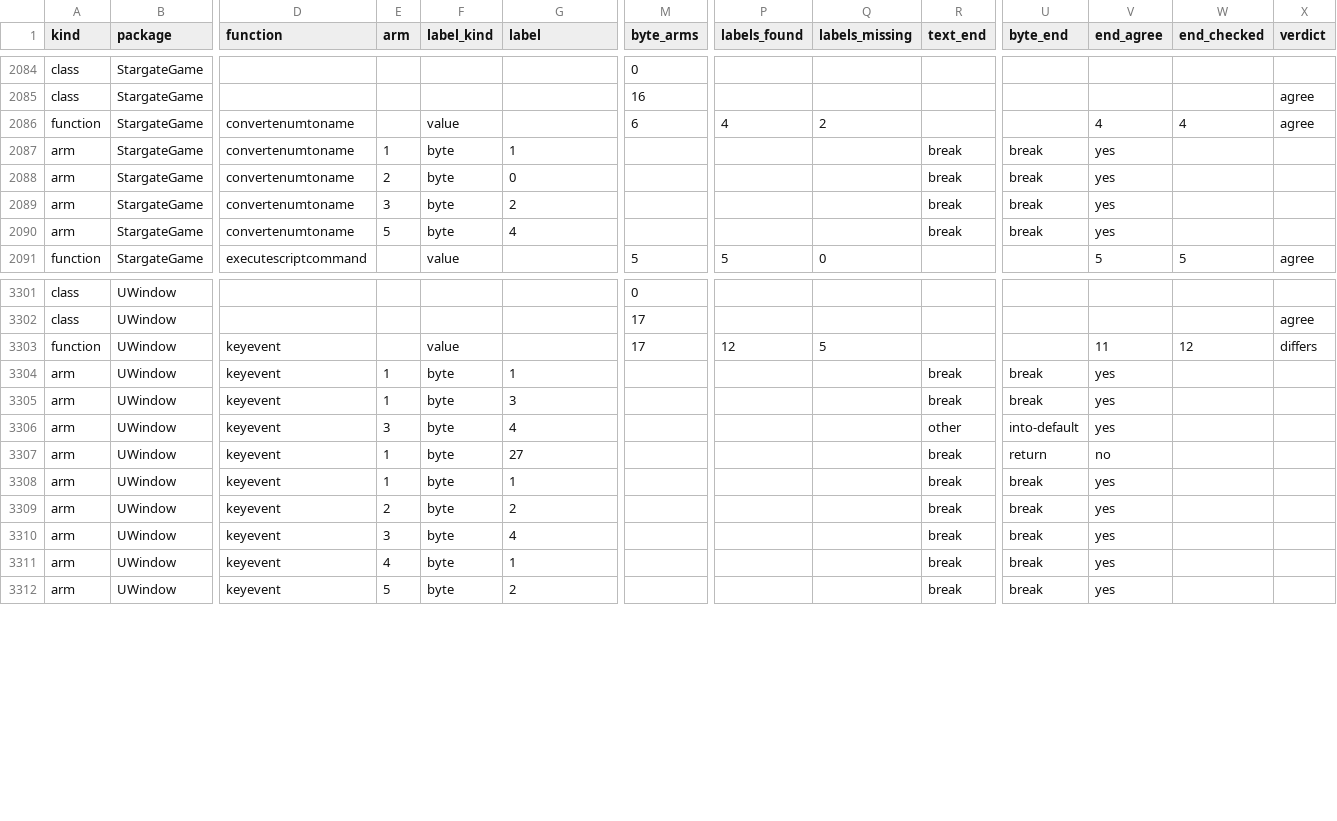
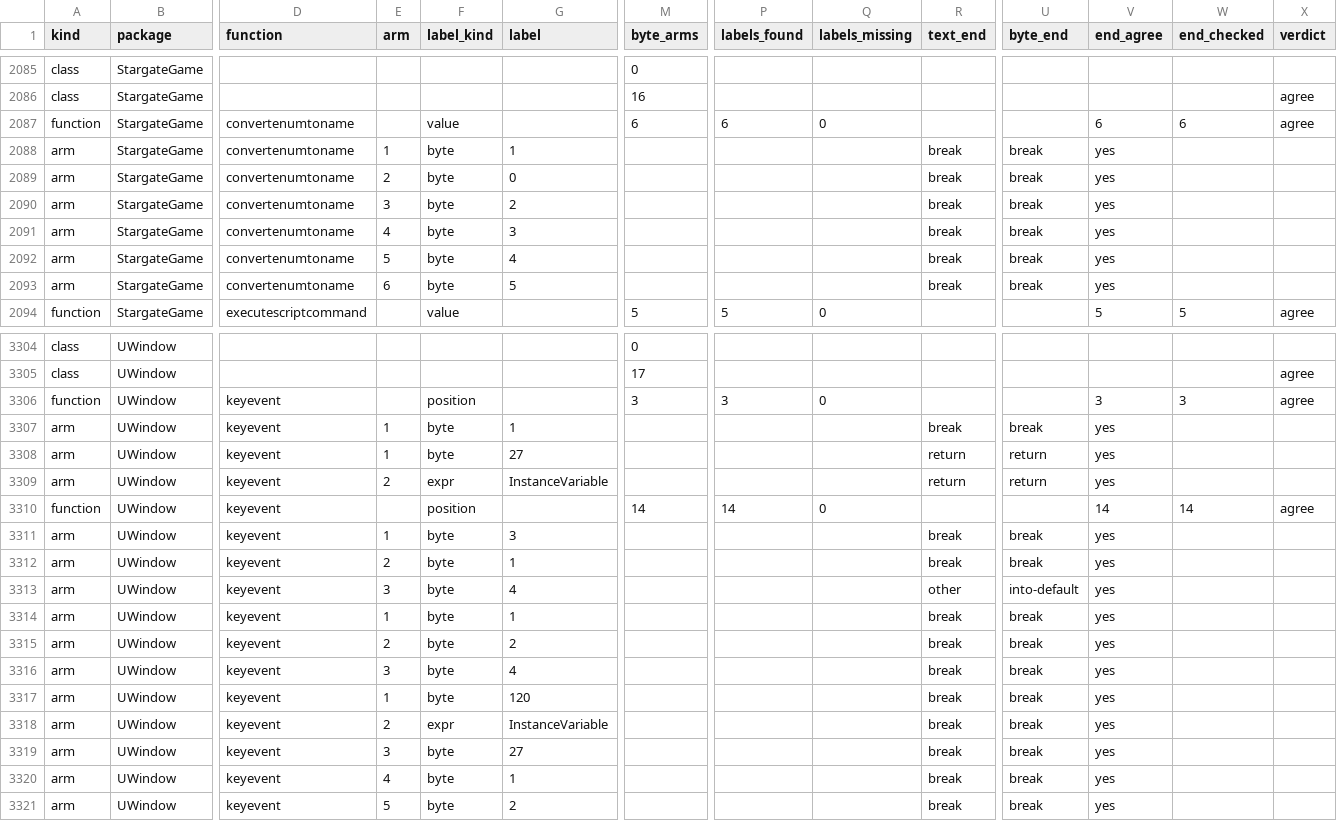
Before and after one commit to jkoehler11/stargate-alliance-decomp, a CSV file: inventory/text_switches.csv, drawn as a sheet; only a part is shown, gaps mark what is left out; removed rows and columns are numbered as before the commit, all else as after; rows hold the shown columns only; the diff covers the shown part only; the diff names each change by its address in the sheet, - before the commit and + after, or states it on an @@ line.

Commit message:
bytecode: the switch label join closes, 844 of 844 arms (#1010)
Five readings the join had not made, each measured against the corpus:

- a `case` label folds through the enum its own class declares: the same
  enum is re-declared at two orders (`TriggeredScript` first, a class that
  keeps the commented-out `TT_PawnProximity` second), so `TT_ClassProximity`
  had no label in `TriggeredScript.IsRelevant`; the two ambiguous members
  (`SG1_TEALC`/`SG1_JACKSON`) fold through `InteractionType` in
  `CommandInterface`, which declares it beside `TranslationUser`.
  labels_ambiguous 2 -> 0.
- a label in a dead build-guard part is not a label of this build: the
  guard map `tools/text-branches.py` already measures filters the labels,
  dropping `SGMenuInteraction.KeyEvent`'s `IK_Tab` and
  `WeaponZoomInteraction.KeyEvent`'s `IK_Joy1`; the dead label had cut the
  live arm's body at the guard, so a `break` read as a fall-through.
- a `state` body's function is a second body under one name: a text span
  carries its state, the arm path reads `Class.State.Function`, and the
  join pairs body with body -- `WindowConsole.KeyEvent` 3 arms and
  `WindowConsole.UWindow.KeyEvent` 14, where 17 had been matched against
  one body.
- a block comment nests in this text: `TeamVoicePack` comments out a whole
  copy of `PlayerSpeech` carrying its own `/* */`, and a first-`*/` rule
  leaves two `case` labels at file scope. The mask counts depth, and the
  class row counts its keywords on the same mask as its labels: 24 labels
  in 6 class texts, class agreement 135 -> 136.
- an expression-valued arm pairs with the one symbolic label its list has
  left (`case ConsoleHotKey:`, 2 arms, counted as positional), and a case
  body that holds only preprocessor directives reads `empty`.

Arms placed 836 -> 844 of 844, exits agreeing 842 -> 844, classes exact
136 of 136, unmatched 8 -> 0, positional pairings 127 -> 129.

make ci green; text-switches/switch-arms/switch-join --check and
--check-doc; the self-test holds each new rule on a synthetic body.

```diff
--- a/inventory/text_switches.csv
+++ b/inventory/text_switches.csv
-P2087 (labels_found): 4
+P2087 (labels_found): 6
-Q2087 (labels_missing): 2
+Q2087 (labels_missing): 0
-V2087 (end_agree): 4
+V2087 (end_agree): 6
-W2087 (end_checked): 4
+W2087 (end_checked): 6
+row 2091: arm | StargateGame | convertenumtoname | 4 | byte | 3 |  |  |  | break | break | yes
+row 2093: arm | StargateGame | convertenumtoname | 6 | byte | 5 |  |  |  | break | break | yes
-F3306 (label_kind): value
+F3306 (label_kind): position
-M3306 (byte_arms): 17
+M3306 (byte_arms): 3
-P3306 (labels_found): 12
+P3306 (labels_found): 3
-Q3306 (labels_missing): 5
+Q3306 (labels_missing): 0
-V3306 (end_agree): 11
+V3306 (end_agree): 3
-W3306 (end_checked): 12
+W3306 (end_checked): 3
-X3306 (verdict): differs
+X3306 (verdict): agree
+row 3308: arm | UWindow | keyevent | 1 | byte | 27 |  |  |  | return | return | yes
+row 3309: arm | UWindow | keyevent | 2 | expr | InstanceVariable |  |  |  | return | return | yes
+row 3310: function | UWindow | keyevent |  | position |  | 14 | 14 | 0 |  |  | 14 | 14 | agree
+row 3312: arm | UWindow | keyevent | 2 | byte | 1 |  |  |  | break | break | yes
-row 3307: arm | UWindow | keyevent | 1 | byte | 27 |  |  |  | break | return | no
+row 3317: arm | UWindow | keyevent | 1 | byte | 120 |  |  |  | break | break | yes
+row 3318: arm | UWindow | keyevent | 2 | expr | InstanceVariable |  |  |  | break | break | yes
+row 3319: arm | UWindow | keyevent | 3 | byte | 27 |  |  |  | break | break | yes
```
Also changed, not shown: 6 added rows and 38 edited cells elsewhere in this file, inventory/artifact_hashes.csv, 5 other files.
